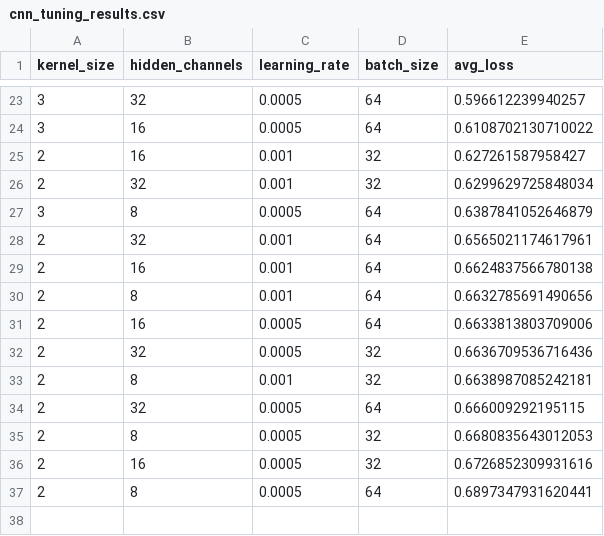
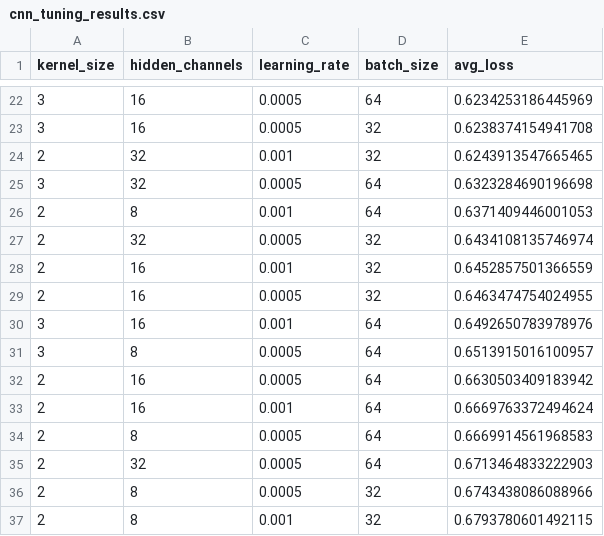
Before and after one commit to Stef-creator/chromo-ensemble-trading-strategies, a CSV file: data/cnn_tuning_results.csv, drawn as a sheet; only a part is shown, gaps mark what is left out; the diff covers the shown part only.

```diff
--- a/data/cnn_tuning_results.csv
+++ b/data/cnn_tuning_results.csv
@@ -23,15 +22,16 @@ kernel_size,hidden_channels,learning_rate,batch_size,avg_loss
-3,32,0.0005,64,0.596612239940257
-3,16,0.0005,64,0.6108702130710022
-2,16,0.001,32,0.627261587958427
-2,32,0.001,32,0.6299629725848034
-3,8,0.0005,64,0.6387841052646879
-2,32,0.001,64,0.6565021174617961
-2,16,0.001,64,0.6624837566780138
-2,8,0.001,64,0.6632785691490656
-2,16,0.0005,64,0.6633813803709006
-2,32,0.0005,32,0.6636709536716436
-2,8,0.001,32,0.6638987085242181
-2,32,0.0005,64,0.666009292195115
-2,8,0.0005,32,0.6680835643012053
-2,16,0.0005,32,0.6726852309931616
-2,8,0.0005,64,0.6897347931620441
+3,16,0.0005,64,0.6234253186445969
+3,16,0.0005,32,0.6238374154941708
+2,32,0.001,32,0.6243913547665465
+3,32,0.0005,64,0.6323284690196698
+2,8,0.001,64,0.6371409446001053
+2,32,0.0005,32,0.6434108135746974
+2,16,0.001,32,0.6452857501366559
+2,16,0.0005,32,0.6463474754024955
+3,16,0.001,64,0.6492650783978976
+3,8,0.0005,64,0.6513915016100957
+2,16,0.0005,64,0.6630503409183942
+2,16,0.001,64,0.6669763372494624
+2,8,0.0005,64,0.6669914561968583
+2,32,0.0005,64,0.6713464833222903
+2,8,0.0005,32,0.6743438086088966
+2,8,0.001,32,0.6793780601492115
```
Also changed, not shown: 4 added rows, 5 removed rows and 23 edited cells elsewhere in this file, data/GA_final_results.csv, data/lstm_tuning_results.csv, 45 other files.
